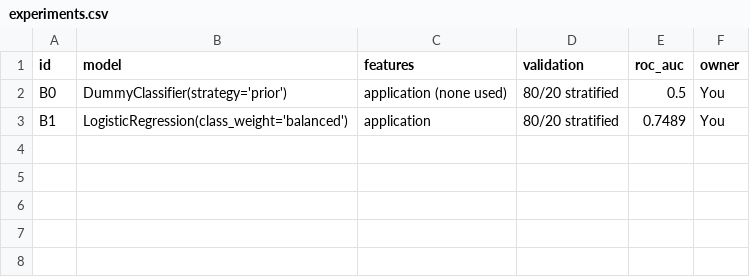
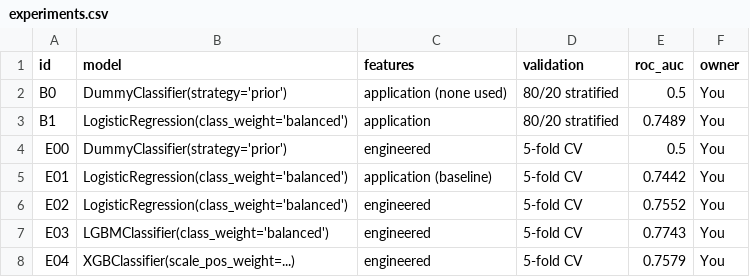
Before and after one commit to shadmanArko/home-credit-default-risk, a CSV file: reports/experiments.csv, drawn as a sheet; the diff names each change by its address in the sheet, - before the commit and + after, or states it on an @@ line.

Commit message:
Cross Validation, LightBGM and XGBoost

```diff
--- a/reports/experiments.csv
+++ b/reports/experiments.csv
+row 4: E00 | DummyClassifier(strategy='prior') | engineered | 5-fold CV | 0.5 | You
+row 5: E01 | LogisticRegression(class_weight='balanced') | application (baseline) | 5-fold CV | 0.7442 | You
+row 6: E02 | LogisticRegression(class_weight='balanced') | engineered | 5-fold CV | 0.7552 | You
+row 7: E03 | LGBMClassifier(class_weight='balanced') | engineered | 5-fold CV | 0.7743 | You
+row 8: E04 | XGBClassifier(scale_pos_weight=...) | engineered | 5-fold CV | 0.7579 | You
```
Also changed, not shown: 6 other files.
